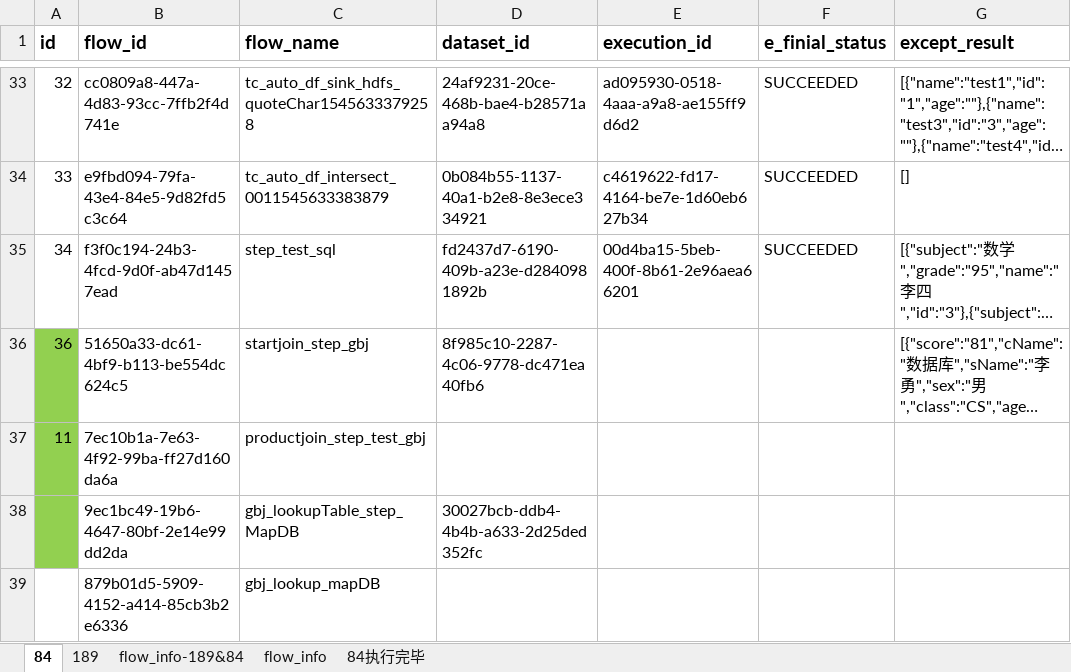
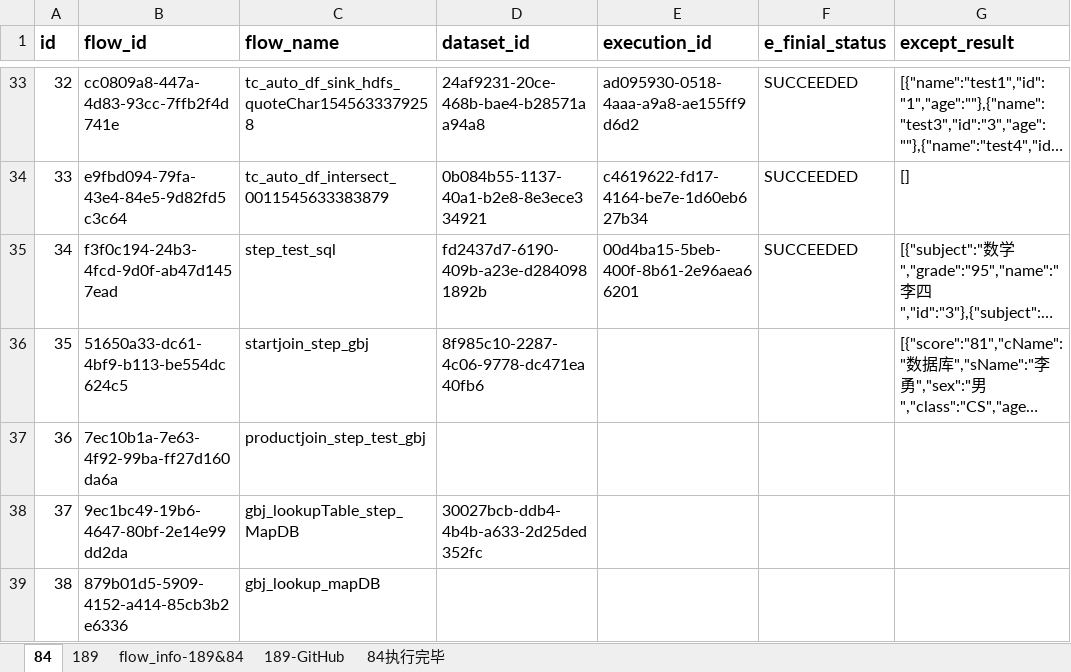
Before and after one commit to bingjiegu/For_Free, an Excel workbook: singl_api/api_test_cases/flow_dataset_info.xlsx, sheet 84, drawn as a sheet; only a part is shown, gaps mark what is left out; long unchanged cells end in …; values as stored, in another font and other column widths than the file's, no borders; the diff names each change by its address in the sheet, - before the commit and + after, or states it on an @@ line.

Commit message:
增加sqlsource flow

```diff
--- a/singl_api/api_test_cases/flow_dataset_info.xlsx (sheet 84)
+++ b/singl_api/api_test_cases/flow_dataset_info.xlsx (sheet 84)
-sheet tab: flow_info
+sheet tab: 189-GitHub
-A36 (id): 36
+A36 (id): 35
-A36:A38 fill: #92D050
+A36:A38 fill: none
-A37 (id): 11
+A37 (id): 36
-A38 (id): (empty)
+A38 (id): 37
-A39 (id): (empty)
+A39 (id): 38
```
Also changed, not shown: sheet 189, sheet 189-GitHub.
